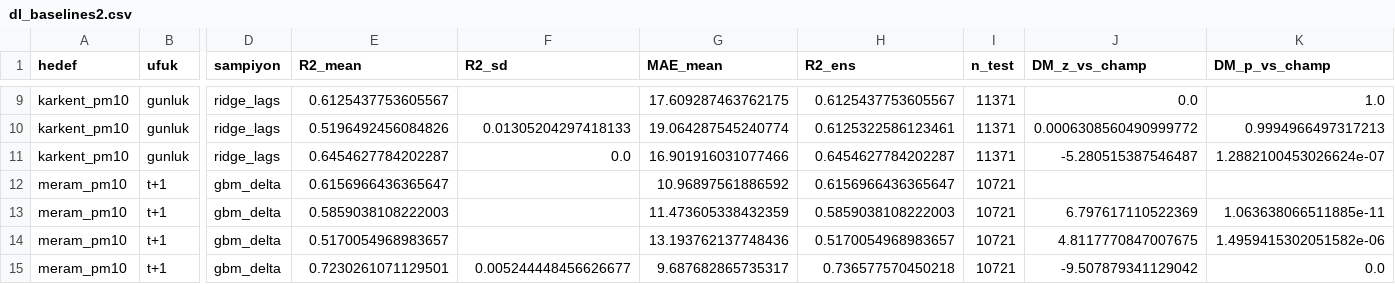
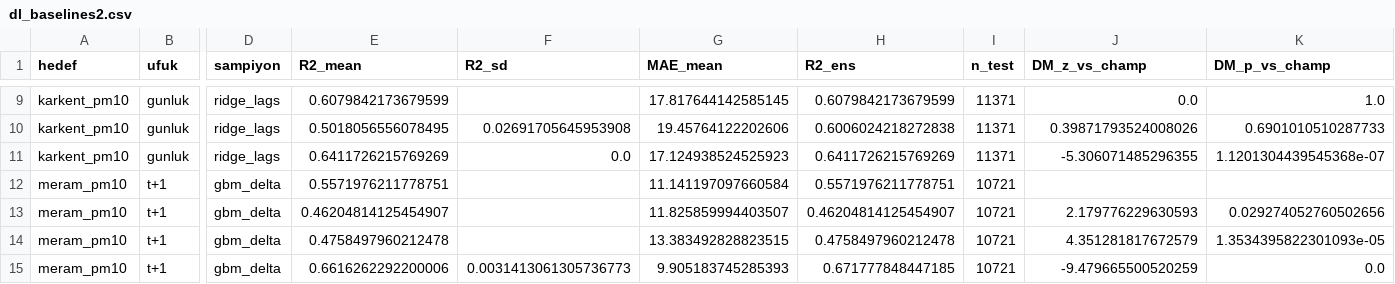
Before and after one commit to egemenaydin163311076/konya_aqf, a CSV file: eswa_revision/dl_baselines2.csv, drawn as a sheet; only a part is shown, gaps mark what is left out; the diff covers the shown part only; the diff names each change by its address in the sheet, - before the commit and + after, or states it on an @@ line.

```diff
--- a/eswa_revision/dl_baselines2.csv
+++ b/eswa_revision/dl_baselines2.csv
-E9 (R2_mean): 0.6125437753605567
+E9 (R2_mean): 0.6079842173679599
-G9 (MAE_mean): 17.609287463762175
+G9 (MAE_mean): 17.817644142585145
-H9 (R2_ens): 0.6125437753605567
+H9 (R2_ens): 0.6079842173679599
-E10 (R2_mean): 0.5196492456084826
+E10 (R2_mean): 0.5018056556078495
-F10 (R2_sd): 0.01305204297418133
+F10 (R2_sd): 0.02691705645953908
-G10 (MAE_mean): 19.064287545240774
+G10 (MAE_mean): 19.45764122202606
-H10 (R2_ens): 0.6125322586123461
+H10 (R2_ens): 0.6006024218272838
-J10 (DM_z_vs_champ): 0.0006308560490999772
+J10 (DM_z_vs_champ): 0.39871793524008026
-K10 (DM_p_vs_champ): 0.9994966497317213
+K10 (DM_p_vs_champ): 0.6901010510287733
-E11 (R2_mean): 0.6454627784202287
+E11 (R2_mean): 0.6411726215769269
-G11 (MAE_mean): 16.901916031077466
+G11 (MAE_mean): 17.124938524525923
-H11 (R2_ens): 0.6454627784202287
+H11 (R2_ens): 0.6411726215769269
-J11 (DM_z_vs_champ): -5.280515387546487
+J11 (DM_z_vs_champ): -5.306071485296355
-K11 (DM_p_vs_champ): 1.2882100453026624e-07
+K11 (DM_p_vs_champ): 1.1201304439545368e-07
-E12 (R2_mean): 0.6156966436365647
+E12 (R2_mean): 0.5571976211778751
-G12 (MAE_mean): 10.96897561886592
+G12 (MAE_mean): 11.141197097660584
-H12 (R2_ens): 0.6156966436365647
+H12 (R2_ens): 0.5571976211778751
-E13 (R2_mean): 0.5859038108222003
+E13 (R2_mean): 0.46204814125454907
-G13 (MAE_mean): 11.473605338432359
+G13 (MAE_mean): 11.825859994403507
-H13 (R2_ens): 0.5859038108222003
+H13 (R2_ens): 0.46204814125454907
-J13 (DM_z_vs_champ): 6.797617110522369
+J13 (DM_z_vs_champ): 2.179776229630593
-K13 (DM_p_vs_champ): 1.063638066511885e-11
+K13 (DM_p_vs_champ): 0.029274052760502656
-E14 (R2_mean): 0.5170054968983657
+E14 (R2_mean): 0.4758497960212478
-G14 (MAE_mean): 13.193762137748436
+G14 (MAE_mean): 13.383492828823515
-H14 (R2_ens): 0.5170054968983657
+H14 (R2_ens): 0.4758497960212478
-J14 (DM_z_vs_champ): 4.8117770847007675
+J14 (DM_z_vs_champ): 4.351281817672579
-K14 (DM_p_vs_champ): 1.4959415302051582e-06
+K14 (DM_p_vs_champ): 1.3534395822301093e-05
-E15 (R2_mean): 0.7230261071129501
+E15 (R2_mean): 0.6616262292200006
-F15 (R2_sd): 0.005244448456626677
+F15 (R2_sd): 0.0031413061305736773
-G15 (MAE_mean): 9.687682865735317
+G15 (MAE_mean): 9.905183745285393
-H15 (R2_ens): 0.736577570450218
+H15 (R2_ens): 0.671777848447185
-J15 (DM_z_vs_champ): -9.507879341129042
+J15 (DM_z_vs_champ): -9.479665500520259
```
Also changed, not shown: 60 edited cells elsewhere in this file, eswa_revision/nowcast_proto2.csv, eswa_revision/proto2_baseline.csv, 23 other files.
